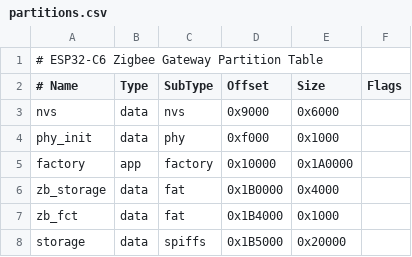
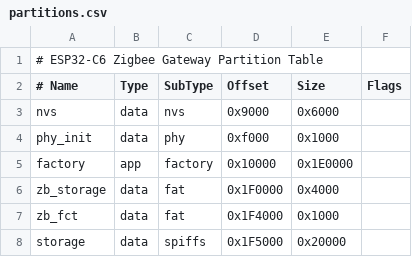
Before and after one commit to merlorfer/esp32zigbee_coordinator, a CSV file: partitions.csv, drawn as a sheet.

```diff
--- a/partitions.csv
+++ b/partitions.csv
@@ -4,5 +4,5 @@ nvs,        data, nvs,     0x9000,  0x6000,
 phy_init,   data, phy,     0xf000,  0x1000,
-factory,    app,  factory, 0x10000, 0x1A0000,
-zb_storage, data, fat,     0x1B0000, 0x4000,
-zb_fct,     data, fat,     0x1B4000, 0x1000,
-storage,    data, spiffs,  0x1B5000, 0x20000,
+factory,    app,  factory, 0x10000, 0x1E0000,
+zb_storage, data, fat,     0x1F0000, 0x4000,
+zb_fct,     data, fat,     0x1F4000, 0x1000,
+storage,    data, spiffs,  0x1F5000, 0x20000,
```
Also changed, not shown: 8 other files.
